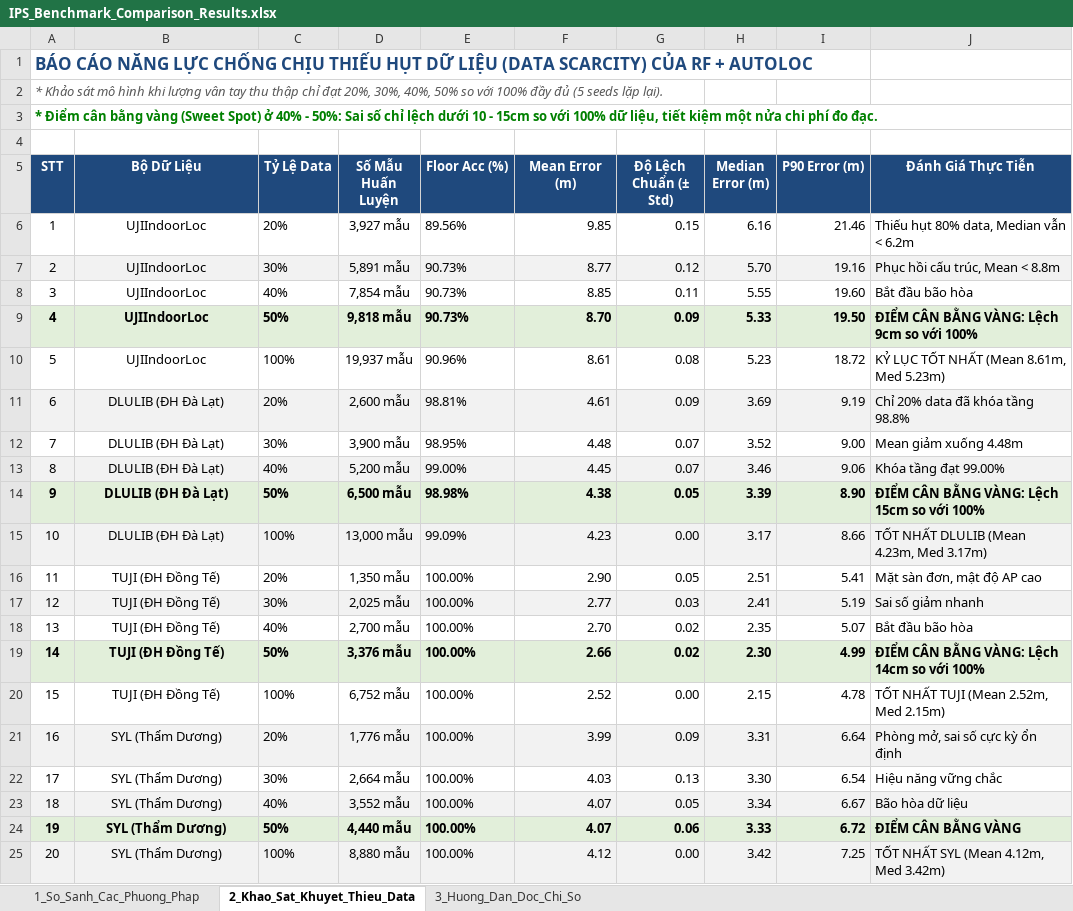
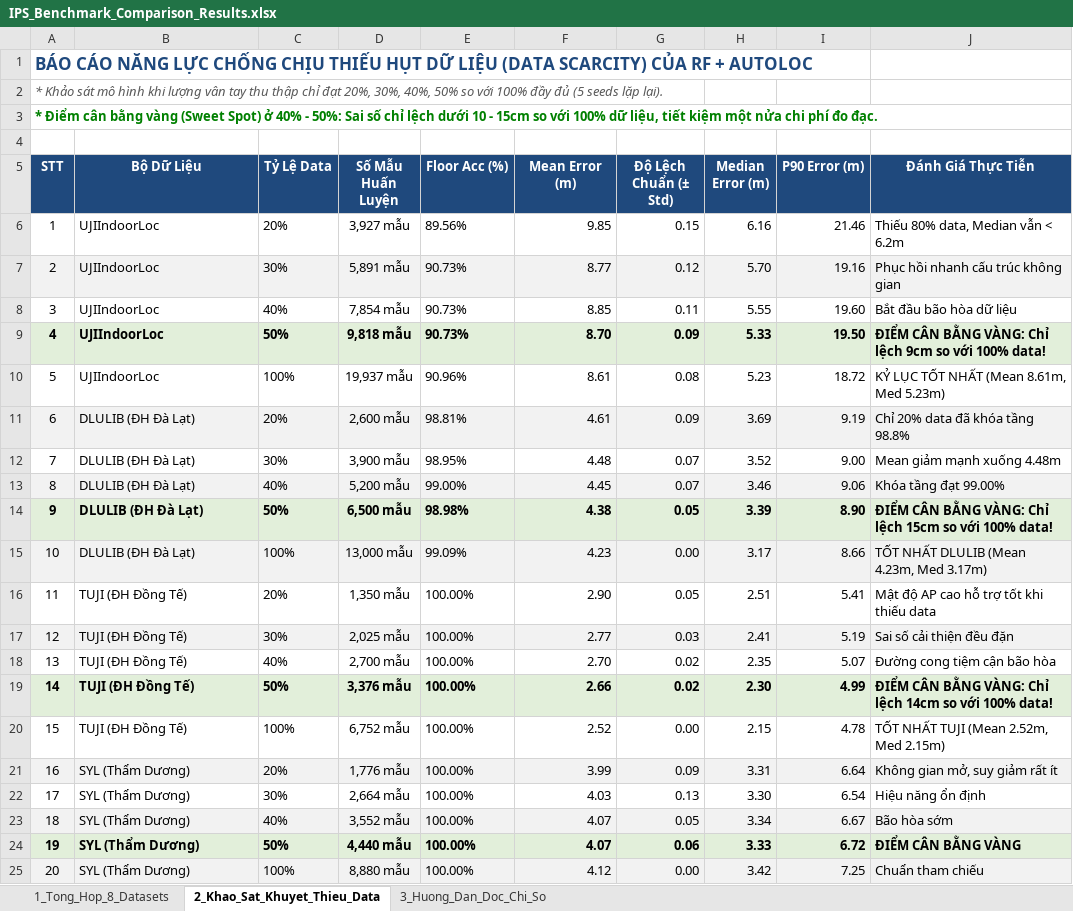
Before and after one commit to GiaBaoK46DLU/IPS_ThacSi, an Excel workbook: docs/Hoc/IPS_Benchmark_Comparison_Results.xlsx, sheet 2_Khao_Sat_Khuyet_Thieu_Data, drawn as a sheet; values as stored, in another font and other column widths than the file's, no borders; the diff names each change by its address in the sheet, - before the commit and + after, or states it on an @@ line.

Commit message:
docs(report): update report and professional excel with complete results across all 8 benchmark datasets

```diff
--- a/docs/Hoc/IPS_Benchmark_Comparison_Results.xlsx (sheet 2_Khao_Sat_Khuyet_Thieu_Data)
+++ b/docs/Hoc/IPS_Benchmark_Comparison_Results.xlsx (sheet 2_Khao_Sat_Khuyet_Thieu_Data)
-sheet tab: 1_So_Sanh_Cac_Phuong_Phap
+sheet tab: 1_Tong_Hop_8_Datasets
-B6:B25 alignment: center
+B6:B25 alignment: left
-J6 (Đánh Giá Thực Tiễn): Thiếu hụt 80% data, Median vẫn < 6.2m
+J6 (Đánh Giá Thực Tiễn): Thiếu 80% data, Median vẫn < 6.2m
-J7 (Đánh Giá Thực Tiễn): Phục hồi cấu trúc, Mean < 8.8m
+J7 (Đánh Giá Thực Tiễn): Phục hồi nhanh cấu trúc không gian
-J8 (Đánh Giá Thực Tiễn): Bắt đầu bão hòa
+J8 (Đánh Giá Thực Tiễn): Bắt đầu bão hòa dữ liệu
-J9 (Đánh Giá Thực Tiễn): ĐIỂM CÂN BẰNG VÀNG: Lệch 9cm so với 100%
+J9 (Đánh Giá Thực Tiễn): ĐIỂM CÂN BẰNG VÀNG: Chỉ lệch 9cm so với 100% data!
-J12 (Đánh Giá Thực Tiễn): Mean giảm xuống 4.48m
+J12 (Đánh Giá Thực Tiễn): Mean giảm mạnh xuống 4.48m
-J14 (Đánh Giá Thực Tiễn): …BẰNG VÀNG: Lệch 15cm so với 100%
+J14 (Đánh Giá Thực Tiễn): …BẰNG VÀNG: Chỉ lệch 15cm so với 100% data!
-J16 (Đánh Giá Thực Tiễn): Mặt sàn đơn, mật độ AP cao
+J16 (Đánh Giá Thực Tiễn): Mật độ AP cao hỗ trợ tốt khi thiếu data
-J17 (Đánh Giá Thực Tiễn): Sai số giảm nhanh
+J17 (Đánh Giá Thực Tiễn): Sai số cải thiện đều đặn
-J18 (Đánh Giá Thực Tiễn): Bắt đầu bão hòa
+J18 (Đánh Giá Thực Tiễn): Đường cong tiệm cận bão hòa
-J19 (Đánh Giá Thực Tiễn): …BẰNG VÀNG: Lệch 14cm so với 100%
+J19 (Đánh Giá Thực Tiễn): …BẰNG VÀNG: Chỉ lệch 14cm so với 100% data!
-J21 (Đánh Giá Thực Tiễn): Phòng mở, sai số cực kỳ ổn định
+J21 (Đánh Giá Thực Tiễn): Không gian mở, suy giảm rất ít
-J22 (Đánh Giá Thực Tiễn): Hiệu năng vững chắc
+J22 (Đánh Giá Thực Tiễn): Hiệu năng ổn định
-J23 (Đánh Giá Thực Tiễn): Bão hòa dữ liệu
+J23 (Đánh Giá Thực Tiễn): Bão hòa sớm
-J25 (Đánh Giá Thực Tiễn): TỐT NHẤT SYL (Mean 4.12m, Med 3.42m)
+J25 (Đánh Giá Thực Tiễn): Chuẩn tham chiếu
```
Also changed, not shown: sheet 1_Tong_Hop_8_Datasets, 3 other files.
